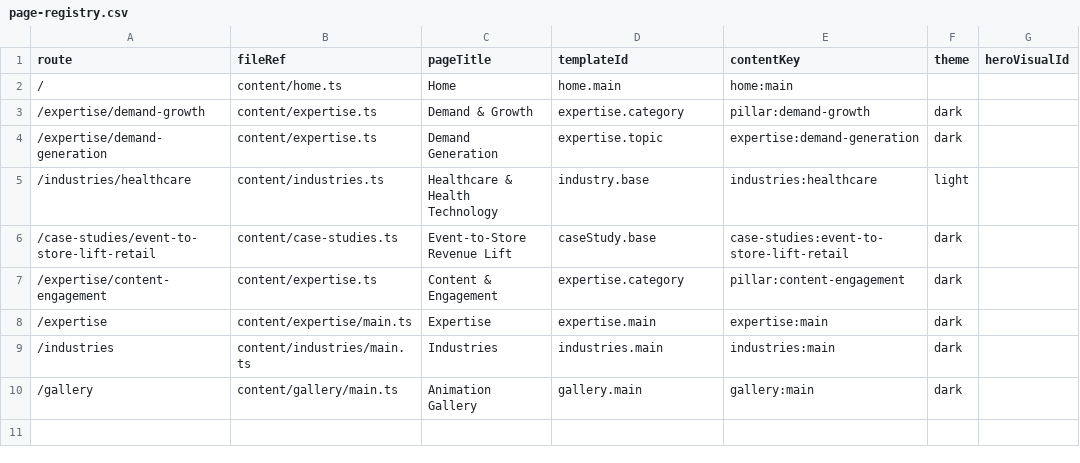
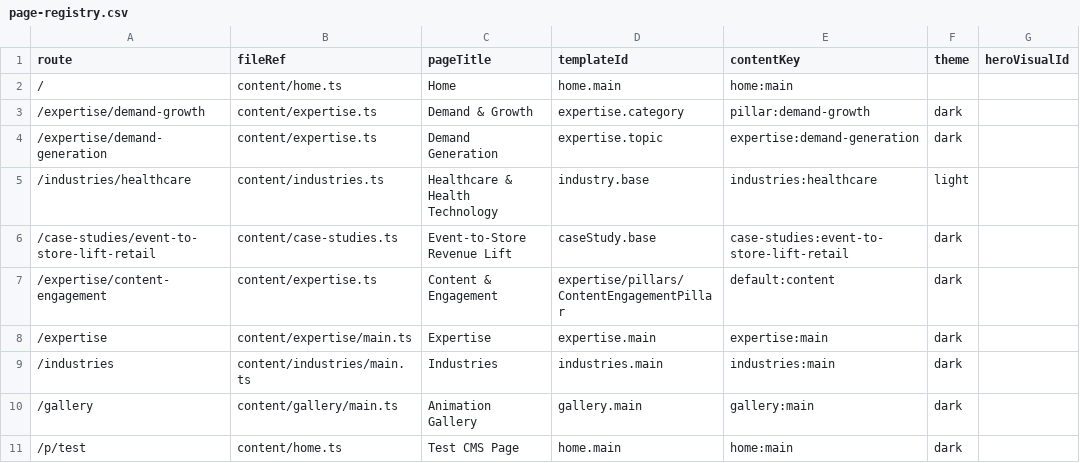
Before and after one commit to finlin67/GTMStack_pro_production, a CSV file: src/data/page-registry.csv, drawn as a sheet.

```diff
--- a/src/data/page-registry.csv
+++ b/src/data/page-registry.csv
@@ -6,3 +6,3 @@ route,fileRef,pageTitle,templateId,contentKey,theme,heroVisualId
 /case-studies/event-to-store-lift-retail,content/case-studies.ts,Event-to-Store Revenue Lift,caseStudy.base,case-studies:event-to-store-lift-retail,dark,
-/expertise/content-engagement,content/expertise.ts,Content & Engagement,expertise.category,pillar:content-engagement,dark,
+/expertise/content-engagement,content/expertise.ts,Content & Engagement,expertise/pillars/ContentEngagementPillar,default:content,dark,
 /expertise,content/expertise/main.ts,Expertise,expertise.main,expertise:main,dark,
@@ -10 +10,2 @@ route,fileRef,pageTitle,templateId,contentKey,theme,heroVisualId
 /gallery,content/gallery/main.ts,Animation Gallery,gallery.main,gallery:main,dark,
+/p/test,content/home.ts,Test CMS Page,home.main,home:main,dark,
```
